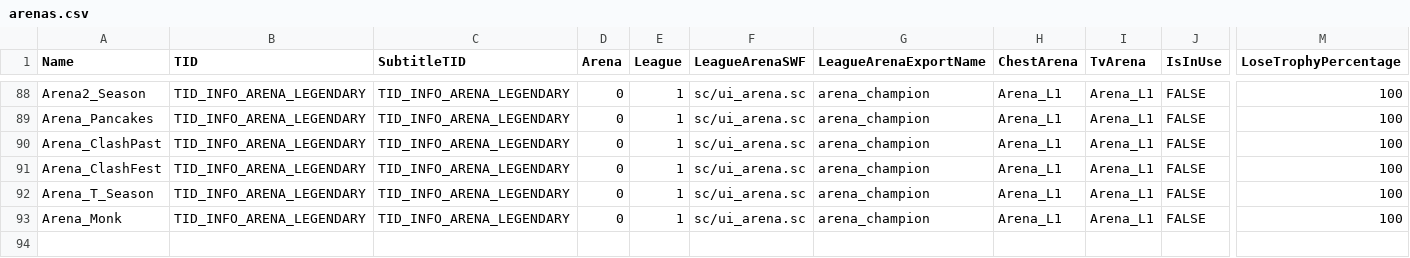
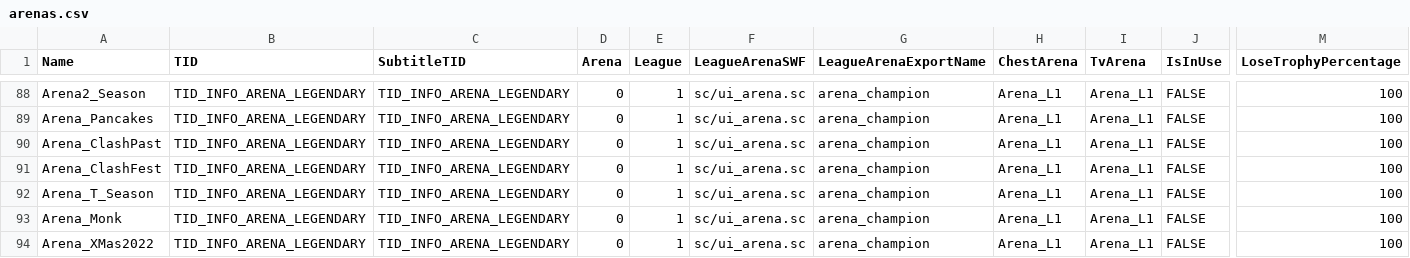
Before and after one commit to smlbiobot/cr-csv, a CSV file: assets/csv_logic/arenas.csv, drawn as a sheet; only a part is shown, gaps mark what is left out; rows hold the shown columns only; the diff names each change by its address in the sheet, - before the commit and + after, or states it on an @@ line.

```diff
--- a/assets/csv_logic/arenas.csv
+++ b/assets/csv_logic/arenas.csv
+row 94: Arena_XMas2022 | TID_INFO_ARENA_LEGENDARY | TID_INFO_ARENA_LEGENDARY | 0 | 1 | sc/ui_arena.sc | arena_champion | Arena_L1 | Arena_L1 | FALSE | 100
```
Also changed, not shown: assets/csv_logic/area_effect_objects.csv, assets/csv_logic/decos.csv, 11 other files.
